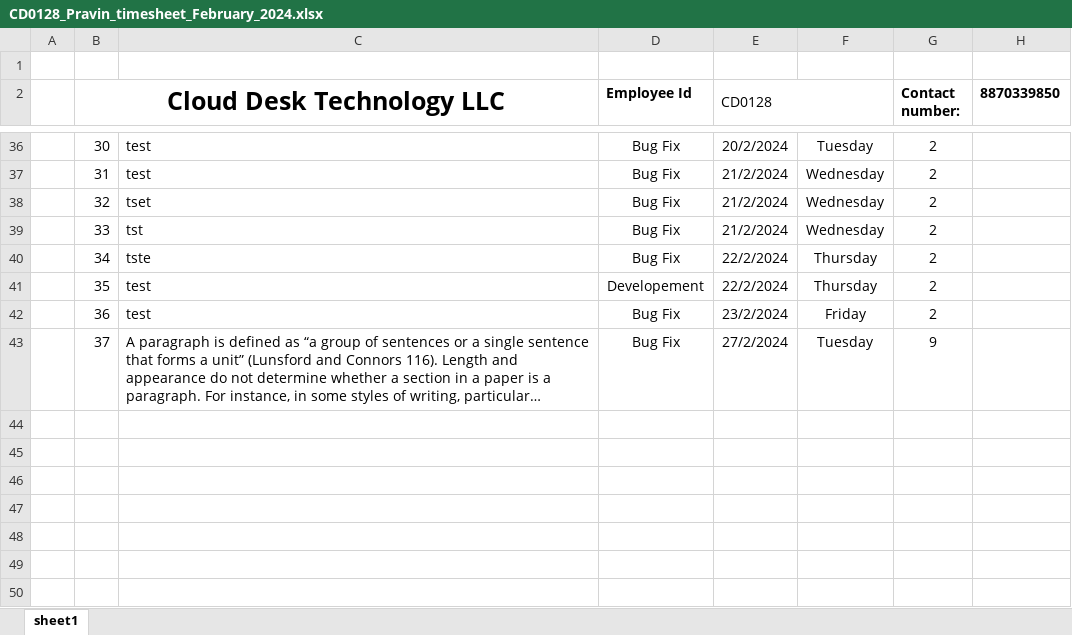
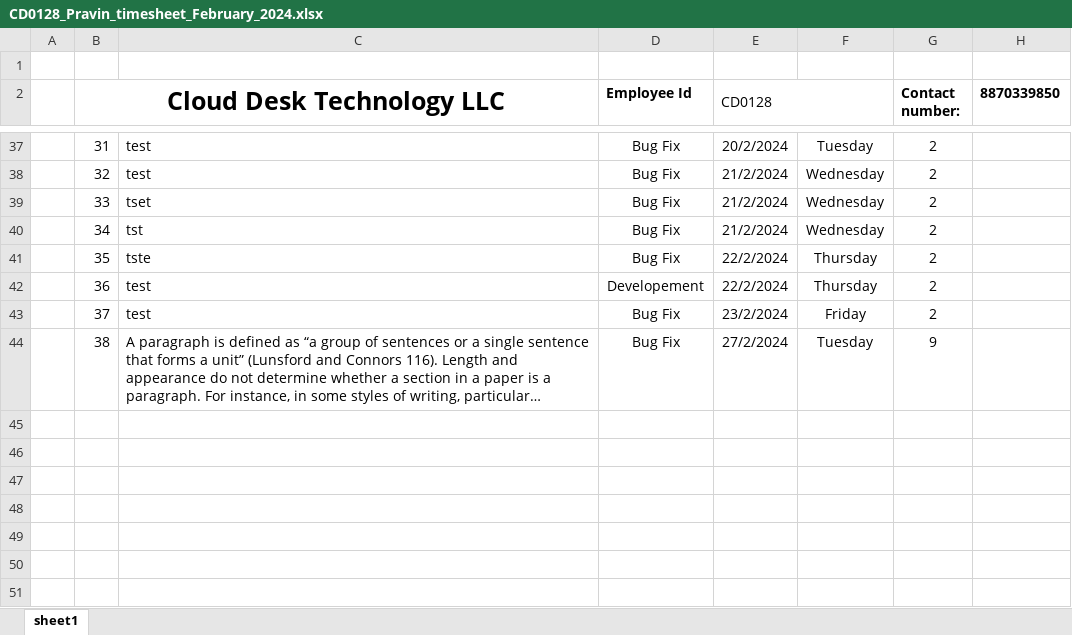
Before and after one commit to PravinRaja22/CDHRMS-Backend, an Excel workbook: uploads/CD0128_Pravin_timesheet_February_2024.xlsx, sheet sheet1, drawn as a sheet; only a part is shown, gaps mark what is left out; the shorter side is filled out with more unchanged rows; long unchanged cells end in …; values as stored, in another font and other column widths than the file's, no borders; removed rows and columns are numbered as before the commit, all else as after; the diff covers the shown part only; the diff names each change by its address in the sheet, - before the commit and + after, or states it on an @@ line.

```diff
--- a/uploads/CD0128_Pravin_timesheet_February_2024.xlsx (sheet sheet1)
+++ b/uploads/CD0128_Pravin_timesheet_February_2024.xlsx (sheet sheet1)
-B37 (Cloud Desk Technology LLC): 30
+B37 (Cloud Desk Technology LLC): 31
-B38 (Cloud Desk Technology LLC): 31
+B38 (Cloud Desk Technology LLC): 32
-B39 (Cloud Desk Technology LLC): 32
+B39 (Cloud Desk Technology LLC): 33
-B40 (Cloud Desk Technology LLC): 33
+B40 (Cloud Desk Technology LLC): 34
-B41 (Cloud Desk Technology LLC): 34
+B41 (Cloud Desk Technology LLC): 35
-B42 (Cloud Desk Technology LLC): 35
+B42 (Cloud Desk Technology LLC): 36
-B43 (Cloud Desk Technology LLC): 36
+B43 (Cloud Desk Technology LLC): 37
-B44 (Cloud Desk Technology LLC): 37
+B44 (Cloud Desk Technology LLC): 38
-row 44: (empty)
```
Also changed, not shown: 3 added rows, 2 removed rows and 20 edited cells elsewhere in this sheet, 1 other file.
